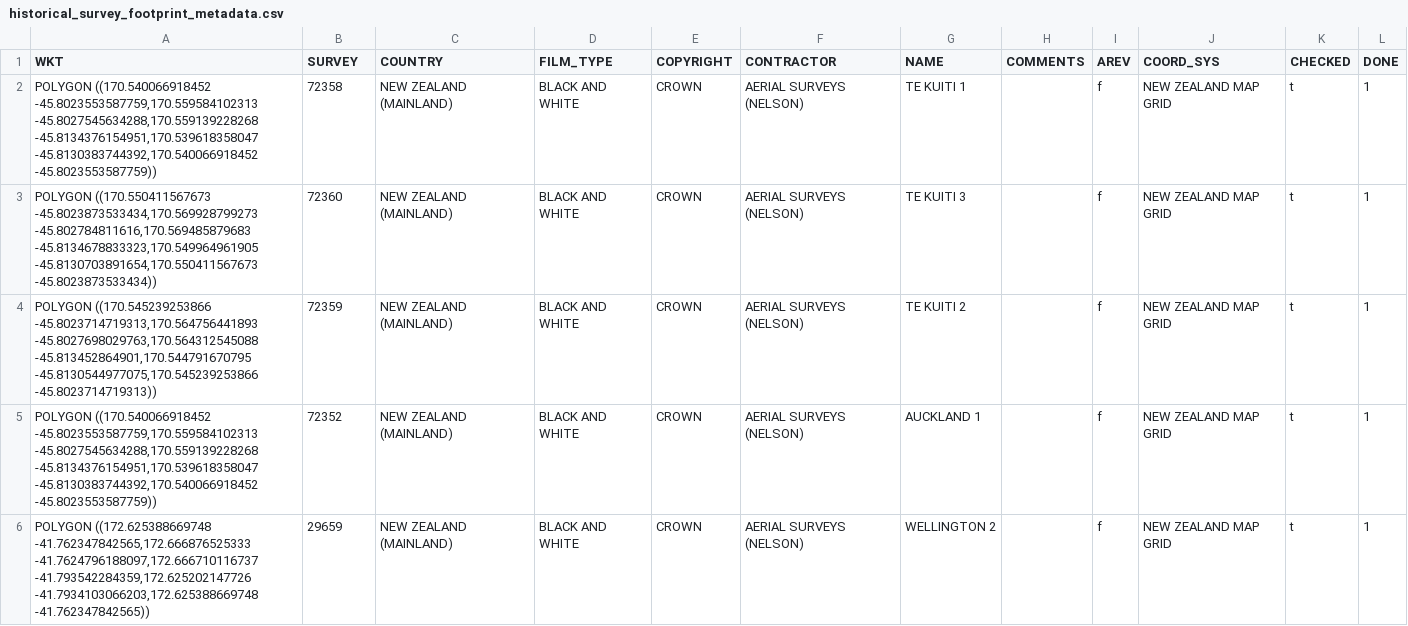
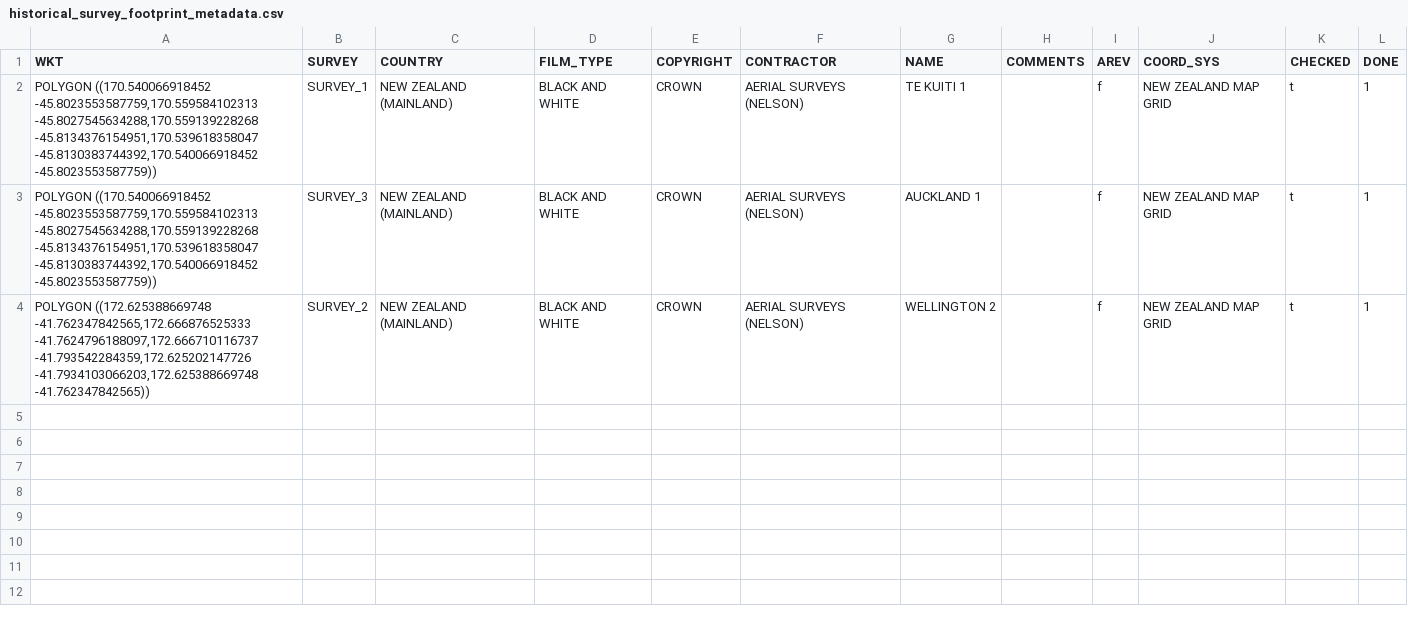
Before and after one commit to linz/topo-processor, a CSV file: test_data/historical_survey_footprint_metadata.csv, drawn as a sheet.

```diff
--- a/test_data/historical_survey_footprint_metadata.csv
+++ b/test_data/historical_survey_footprint_metadata.csv
@@ -1,6 +1,4 @@
 WKT,SURVEY,COUNTRY,FILM_TYPE,COPYRIGHT,CONTRACTOR,NAME,COMMENTS,AREV,COORD_SYS,CHECKED,DONE
-"POLYGON ((170.540066918452 -45.8023553587759,170.559584102313 -45.8027545634288,170.559139228268 -45.8134376154951,170.539618358047 -45.8130383744392,170.540066918452 -45.8023553587759))",72358,NEW ZEALAND (MAINLAND),BLACK AND WHITE,CROWN,AERIAL SURVEYS (NELSON),TE KUITI 1,,f,NEW ZEALAND MAP GRID,t,1
-"POLYGON ((170.550411567673 -45.8023873533434,170.569928799273 -45.802784811616,170.569485879683 -45.8134678833323,170.549964961905 -45.8130703891654,170.550411567673 -45.8023873533434))",72360,NEW ZEALAND (MAINLAND),BLACK AND WHITE,CROWN,AERIAL SURVEYS (NELSON),TE KUITI 3,,f,NEW ZEALAND MAP GRID,t,1
-"POLYGON ((170.545239253866 -45.8023714719313,170.564756441893 -45.8027698029763,170.564312545088 -45.813452864901,170.544791670795 -45.8130544977075,170.545239253866 -45.8023714719313))",72359,NEW ZEALAND (MAINLAND),BLACK AND WHITE,CROWN,AERIAL SURVEYS (NELSON),TE KUITI 2,,f,NEW ZEALAND MAP GRID,t,1
-"POLYGON ((170.540066918452 -45.8023553587759,170.559584102313 -45.8027545634288,170.559139228268 -45.8134376154951,170.539618358047 -45.8130383744392,170.540066918452 -45.8023553587759))",72352,NEW ZEALAND (MAINLAND),BLACK AND WHITE,CROWN,AERIAL SURVEYS (NELSON),AUCKLAND 1,,f,NEW ZEALAND MAP GRID,t,1
-"POLYGON ((172.625388669748 -41.762347842565,172.666876525333 -41.7624796188097,172.666710116737 -41.793542284359,172.625202147726 -41.7934103066203,172.625388669748 -41.762347842565))",29659,NEW ZEALAND (MAINLAND),BLACK AND WHITE,CROWN,AERIAL SURVEYS (NELSON),WELLINGTON 2,,f,NEW ZEALAND MAP GRID,t,1
+"POLYGON ((170.540066918452 -45.8023553587759,170.559584102313 -45.8027545634288,170.559139228268 -45.8134376154951,170.539618358047 -45.8130383744392,170.540066918452 -45.8023553587759))",SURVEY_1,NEW ZEALAND (MAINLAND),BLACK AND WHITE,CROWN,AERIAL SURVEYS (NELSON),TE KUITI 1,,f,NEW ZEALAND MAP GRID,t,1
+"POLYGON ((170.540066918452 -45.8023553587759,170.559584102313 -45.8027545634288,170.559139228268 -45.8134376154951,170.539618358047 -45.8130383744392,170.540066918452 -45.8023553587759))",SURVEY_3,NEW ZEALAND (MAINLAND),BLACK AND WHITE,CROWN,AERIAL SURVEYS (NELSON),AUCKLAND 1,,f,NEW ZEALAND MAP GRID,t,1
+"POLYGON ((172.625388669748 -41.762347842565,172.666876525333 -41.7624796188097,172.666710116737 -41.793542284359,172.625202147726 -41.7934103066203,172.625388669748 -41.762347842565))",SURVEY_2,NEW ZEALAND (MAINLAND),BLACK AND WHITE,CROWN,AERIAL SURVEYS (NELSON),WELLINGTON 2,,f,NEW ZEALAND MAP GRID,t,1
```
Also changed, not shown: 8 other files.
